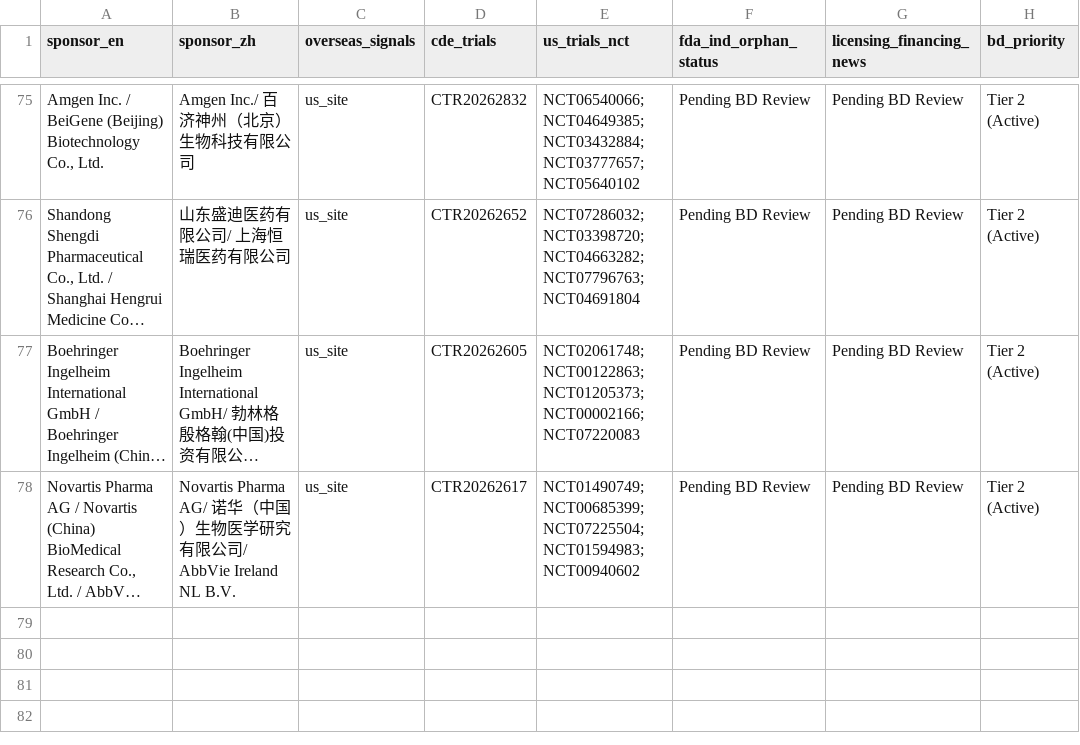
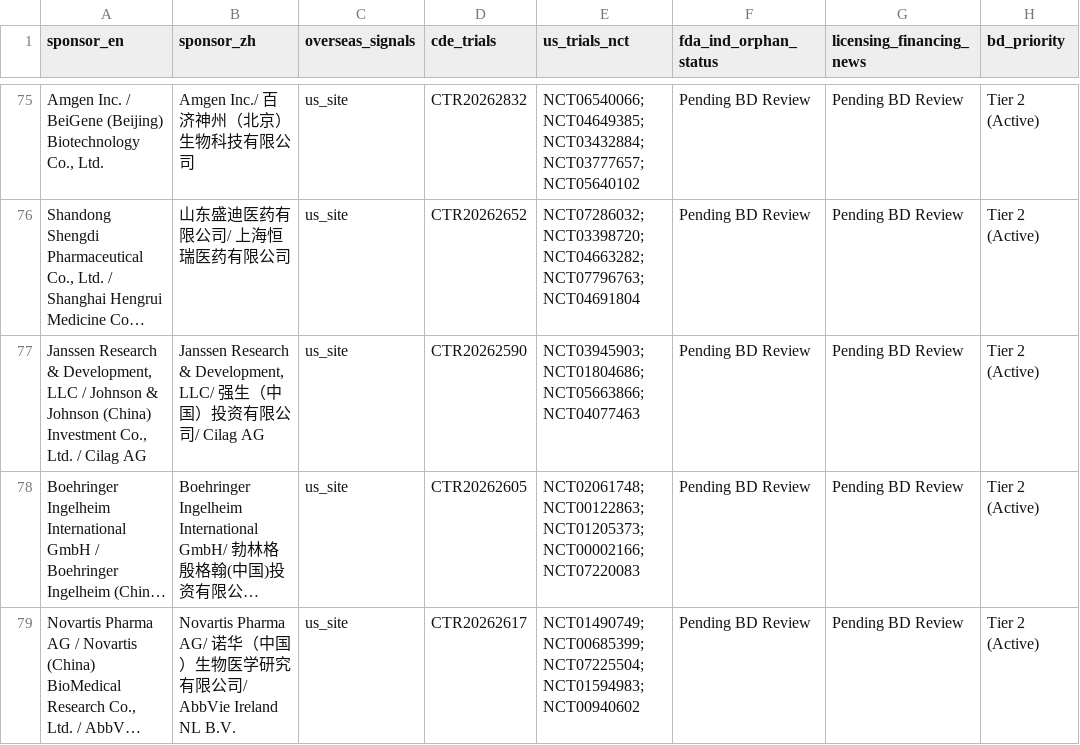
Before and after one commit to hutianle/cde-clinical-trials, a CSV file: data/overseas_targets.csv, drawn as a sheet; only a part is shown, gaps mark what is left out; long unchanged cells end in …; the diff covers the shown part only; the diff names each change by its address in the sheet, - before the commit and + after, or states it on an @@ line.

```diff
--- a/data/overseas_targets.csv
+++ b/data/overseas_targets.csv
+row 77: Janssen Research & Development, LLC / Johnson & Johnson (China) Investment Co., Ltd. / Cilag AG | Janssen Research & Development, LLC/ 强生（中国）投资有限公司/ Cilag AG | us_site | CTR20262590 | NCT03945903; NCT01804686; NCT05663866; NCT04077463 | Pending BD Review | Pending BD Review | Tier 2 (Active)
```
Also changed, not shown: 3 added rows and 3 removed rows elsewhere in this file, 6 other files.
